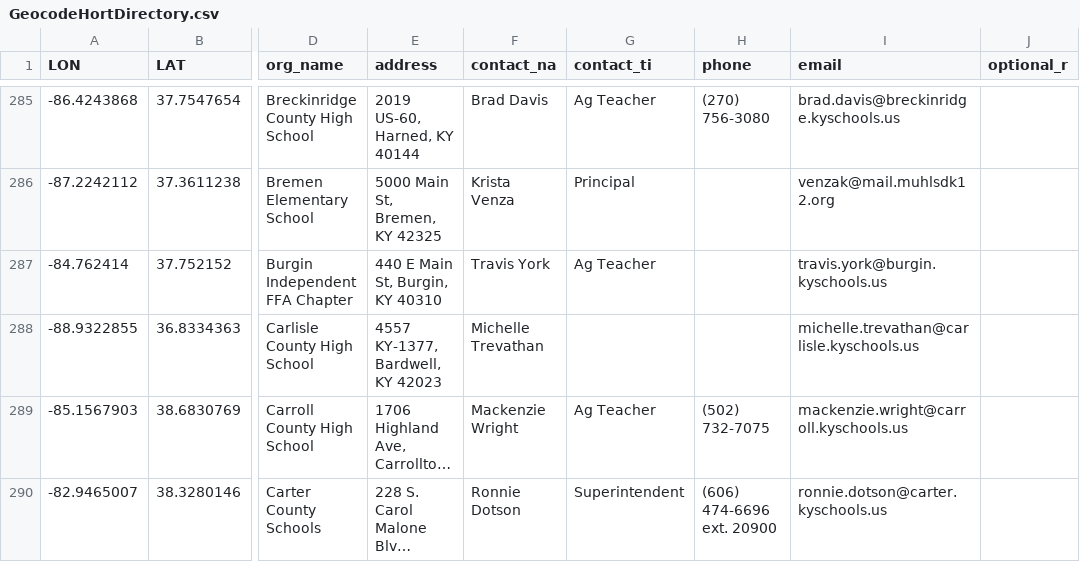
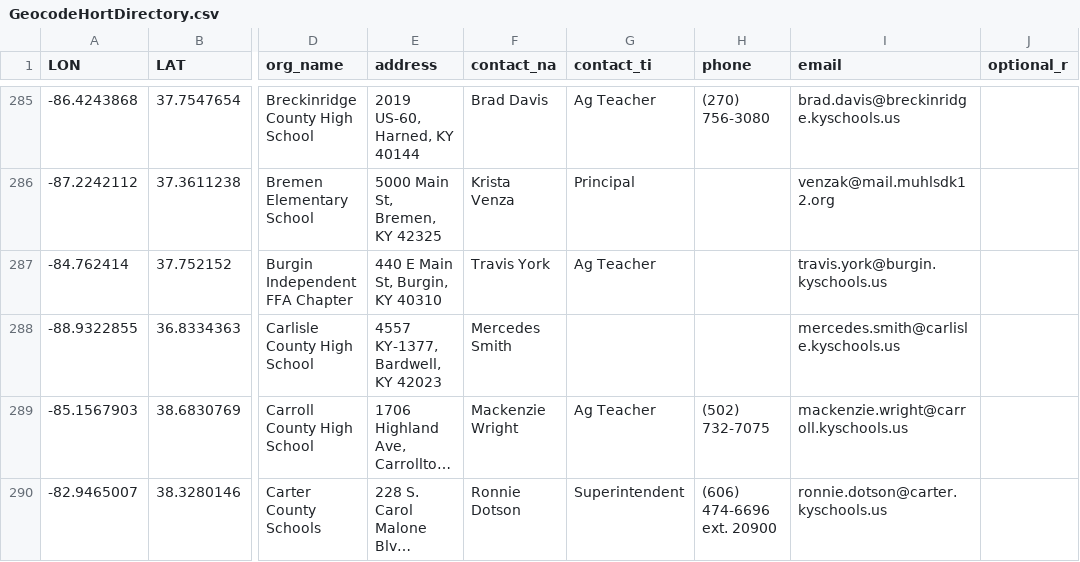
Before and after one commit to UK-Horticulture/hort-directory, a CSV file: data/GeocodeHortDirectory.csv, drawn as a sheet; only a part is shown, gaps mark what is left out; long unchanged cells end in …; the diff names each change by its address in the sheet, - before the commit and + after, or states it on an @@ line.

Commit message:
update Carlisle County Educational Greenhouse contact data

```diff
--- a/data/GeocodeHortDirectory.csv
+++ b/data/GeocodeHortDirectory.csv
-F288 (contact_na): Michelle Trevathan
+F288 (contact_na): Mercedes Smith
-I288 (email): michelle.trevathan@carlisle.kyschools.us
+I288 (email): mercedes.smith@carlisle.kyschools.us
```
